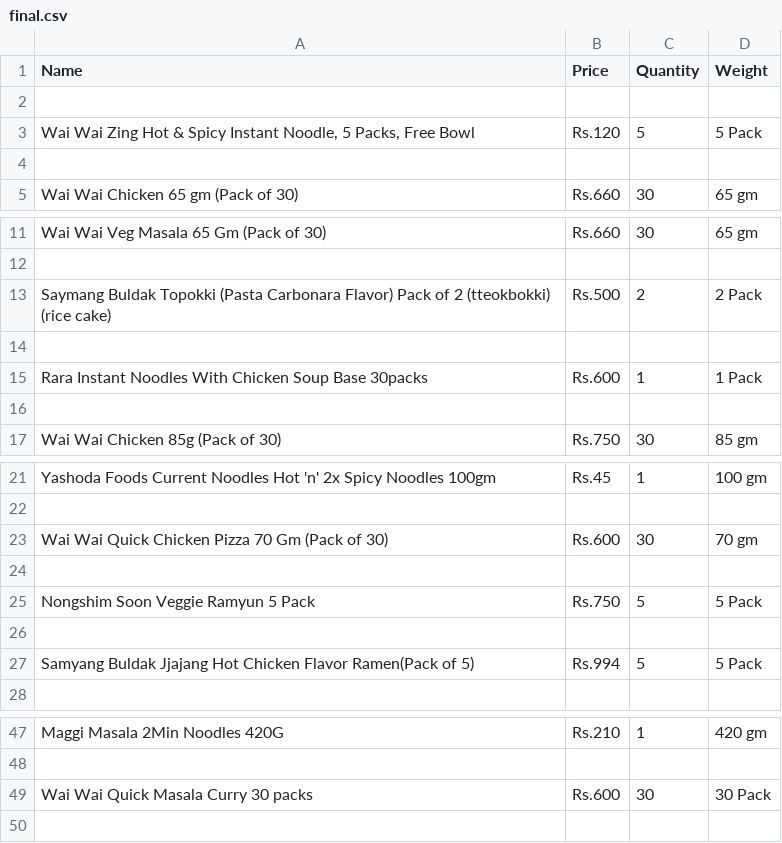
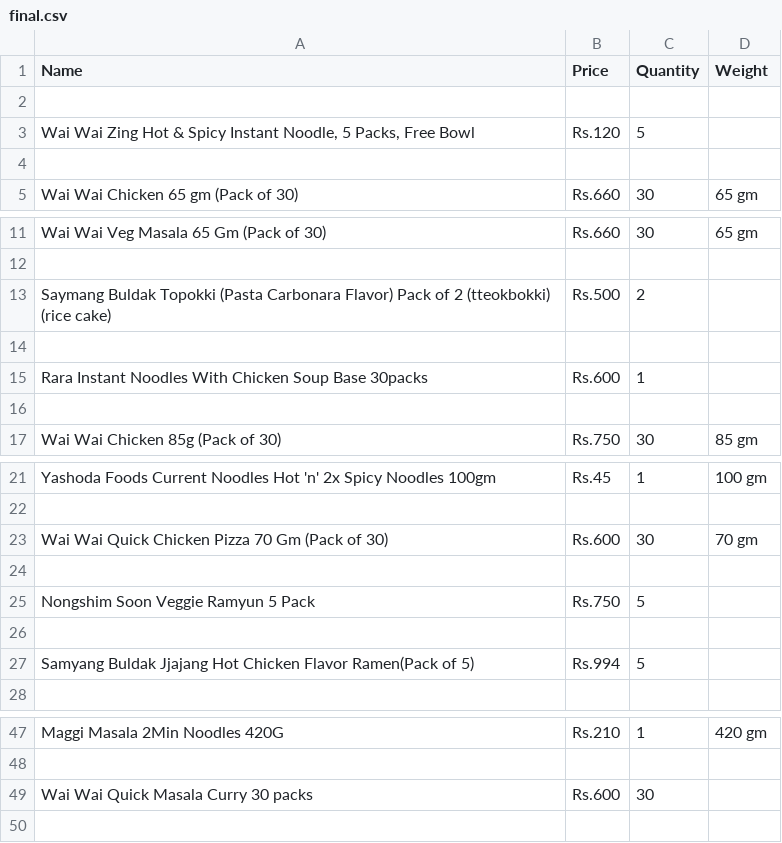
Before and after one commit to SulavChhetri/daraznoodlescraper, a CSV file: final.csv, drawn as a sheet; only a part is shown, gaps mark what is left out.

```diff
--- a/final.csv
+++ b/final.csv
@@ -2,3 +2,3 @@ Name,Price,Quantity,Weight
 
-"Wai Wai Zing Hot & Spicy Instant Noodle, 5 Packs, Free Bowl",Rs.120,5,5 Pack
+"Wai Wai Zing Hot & Spicy Instant Noodle, 5 Packs, Free Bowl",Rs.120,5,
 
@@ -12,5 +12,5 @@ Wai Wai Veg Masala 65 Gm (Pack of 30),Rs.660,30,65 gm
 
-Saymang Buldak Topokki (Pasta Carbonara Flavor) Pack of 2 (tteokbokki) (rice cake),Rs.500,2,2 Pack
+Saymang Buldak Topokki (Pasta Carbonara Flavor) Pack of 2 (tteokbokki) (rice cake),Rs.500,2,
 
-Rara Instant Noodles With Chicken Soup Base 30packs,Rs.600,1,1 Pack
+Rara Instant Noodles With Chicken Soup Base 30packs,Rs.600,1,
 
@@ -24,5 +24,5 @@ Wai Wai Quick Chicken Pizza 70 Gm (Pack of 30),Rs.600,30,70 gm
 
-Nongshim Soon Veggie Ramyun 5 Pack,Rs.750,5,5 Pack
+Nongshim Soon Veggie Ramyun 5 Pack,Rs.750,5,
 
-Samyang Buldak Jjajang Hot Chicken Flavor Ramen(Pack of 5),Rs.994,5,5 Pack
+Samyang Buldak Jjajang Hot Chicken Flavor Ramen(Pack of 5),Rs.994,5,
 
@@ -48,3 +48,3 @@ Maggi Masala 2Min Noodles 420G,Rs.210,1,420 gm
 
-Wai Wai Quick Masala Curry 30 packs,Rs.600,30,30 Pack
+Wai Wai Quick Masala Curry 30 packs,Rs.600,30,
 
```
Also changed, not shown: 1 other file.
